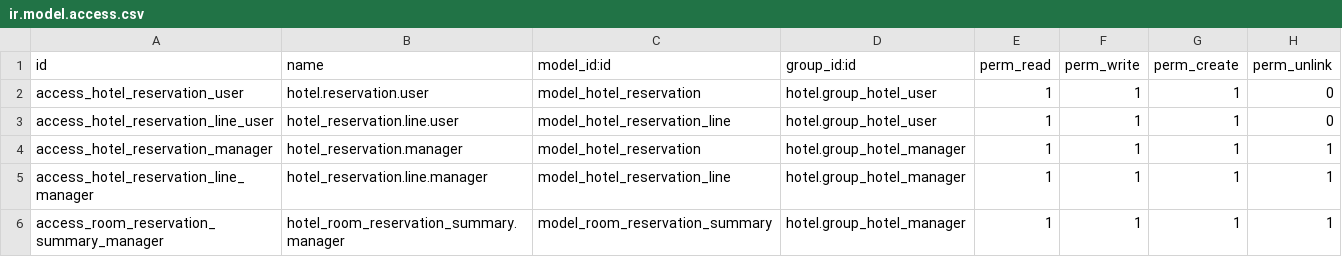
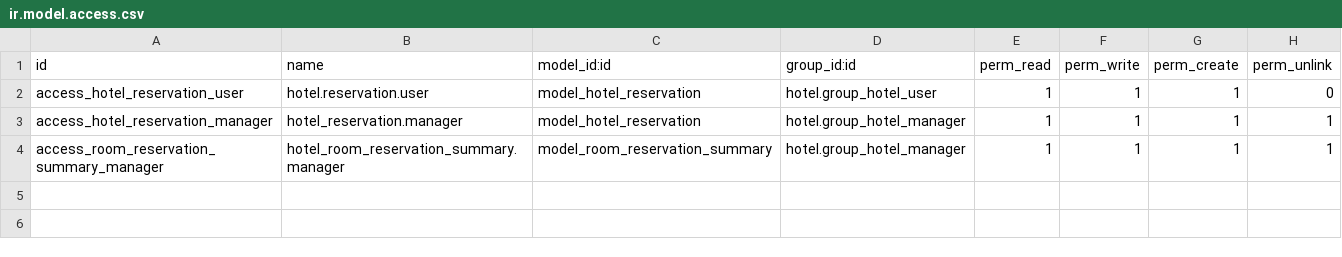
Before and after one commit to Matt-OBell/OdooHotelManagementSystem, a CSV file: hotel_reservation/security/ir.model.access.csv, drawn as a sheet.

```diff
--- a/hotel_reservation/security/ir.model.access.csv
+++ b/hotel_reservation/security/ir.model.access.csv
@@ -2,5 +2,3 @@ id,name,model_id:id,group_id:id,perm_read,perm_write,perm_create,perm_unlink
 access_hotel_reservation_user,hotel.reservation.user,model_hotel_reservation,hotel.group_hotel_user,1,1,1,0
-access_hotel_reservation_line_user,hotel_reservation.line.user,model_hotel_reservation_line,hotel.group_hotel_user,1,1,1,0
 access_hotel_reservation_manager,hotel_reservation.manager,model_hotel_reservation,hotel.group_hotel_manager,1,1,1,1
-access_hotel_reservation_line_manager,hotel_reservation.line.manager,model_hotel_reservation_line,hotel.group_hotel_manager,1,1,1,1
 access_room_reservation_summary_manager,hotel_room_reservation_summary.manager,model_room_reservation_summary,hotel.group_hotel_manager,1,1,1,1
```
Also changed, not shown: 11 other files.
